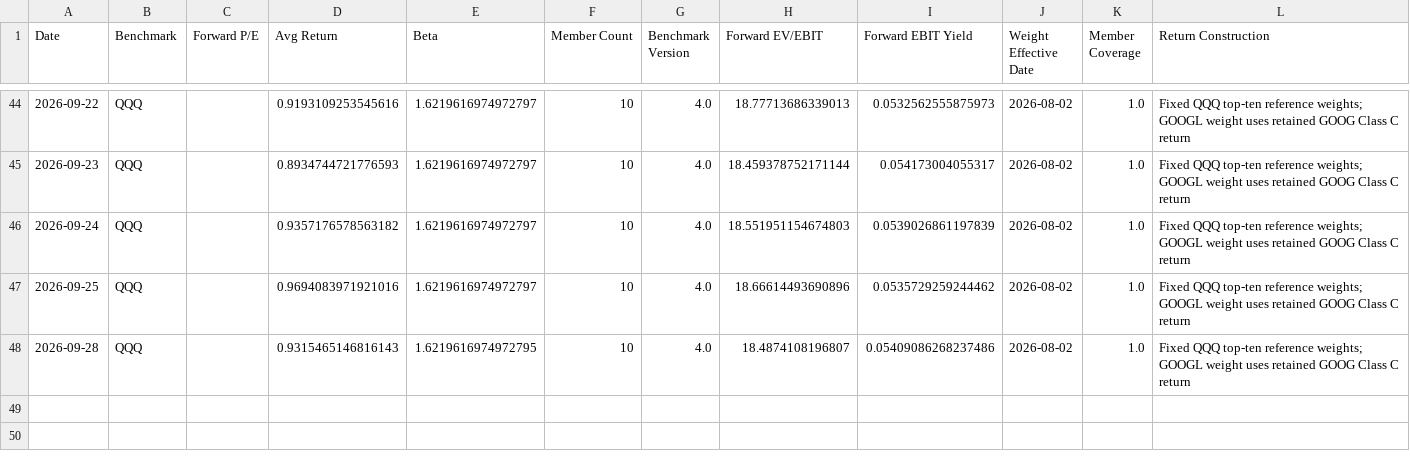
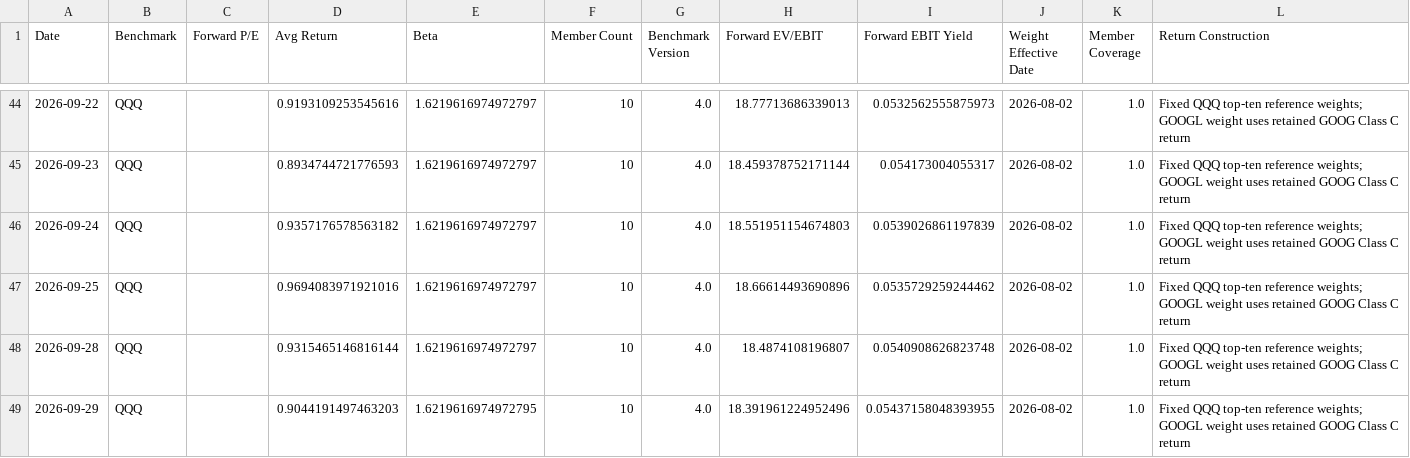
Before and after one commit to seenyoredave/ai_macro_git, a CSV file: archive/benchmark_history.csv, drawn as a sheet; only a part is shown, gaps mark what is left out.

```diff
--- a/archive/benchmark_history.csv
+++ b/archive/benchmark_history.csv
@@ -47,2 +47,3 @@ Date,Benchmark,Forward P/E,Avg Return,Beta,Member Count,Benchmark Version,Forwar
 2026-09-25,QQQ,,0.9694083971921016,1.6219616974972797,10,4.0,18.66614493690896,0.0535729259244462,2026-08-02,1.0,Fixed QQQ top-ten reference weights; GOOGL weight uses retained GOOG Class C return
-2026-09-28,QQQ,,0.9315465146816143,1.6219616974972795,10,4.0,18.4874108196807,0.05409086268237486,2026-08-02,1.0,Fixed QQQ top-ten reference weights; GOOGL weight uses retained GOOG Class C return
+2026-09-28,QQQ,,0.9315465146816144,1.6219616974972797,10,4.0,18.4874108196807,0.0540908626823748,2026-08-02,1.0,Fixed QQQ top-ten reference weights; GOOGL weight uses retained GOOG Class C return
+2026-09-29,QQQ,,0.9044191497463203,1.6219616974972795,10,4.0,18.391961224952496,0.05437158048393955,2026-08-02,1.0,Fixed QQQ top-ten reference weights; GOOGL weight uses retained GOOG Class C return
```
Also changed, not shown: archive/fred_history.csv, archive/macro_history.csv, 29 other files.
